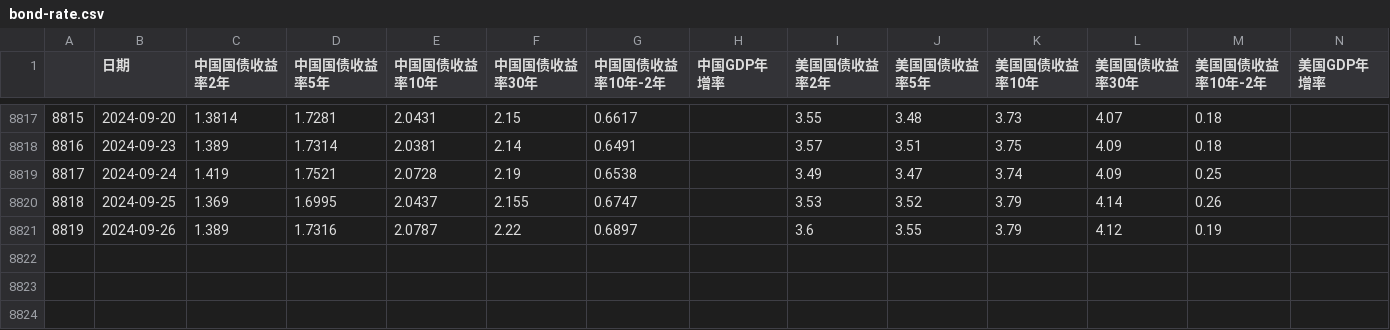
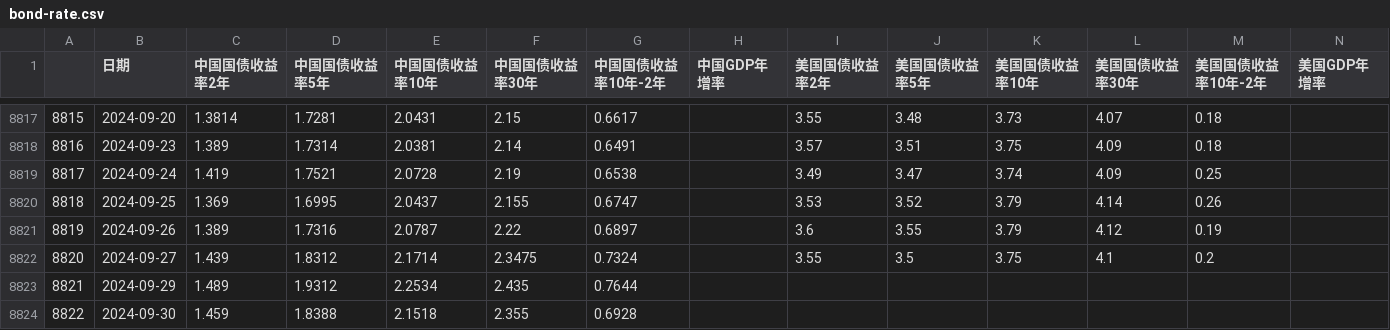
Before and after one commit to jamelouis/investment-tools, a CSV file: public/csv/bond-rate.csv, drawn as a sheet; only a part is shown, gaps mark what is left out; the diff names each change by its address in the sheet, - before the commit and + after, or states it on an @@ line.

```diff
--- a/public/csv/bond-rate.csv
+++ b/public/csv/bond-rate.csv
+row 8822: 8820 | 2024-09-27 | 1.439 | 1.8312 | 2.1714 | 2.3475 | 0.7324 |  | 3.55 | 3.5 | 3.75 | 4.1 | 0.2
+row 8823: 8821 | 2024-09-29 | 1.489 | 1.9312 | 2.2534 | 2.435 | 0.7644
+row 8824: 8822 | 2024-09-30 | 1.459 | 1.8388 | 2.1518 | 2.355 | 0.6928
```
Also changed, not shown: public/csv/margin-info.csv.
